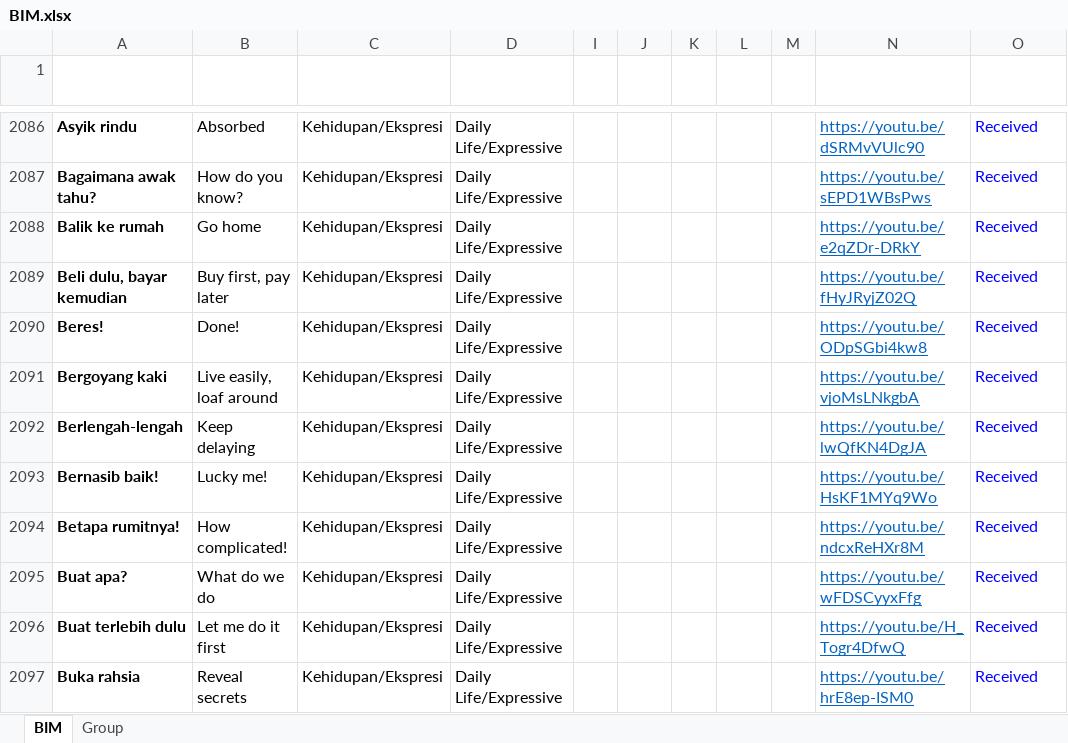
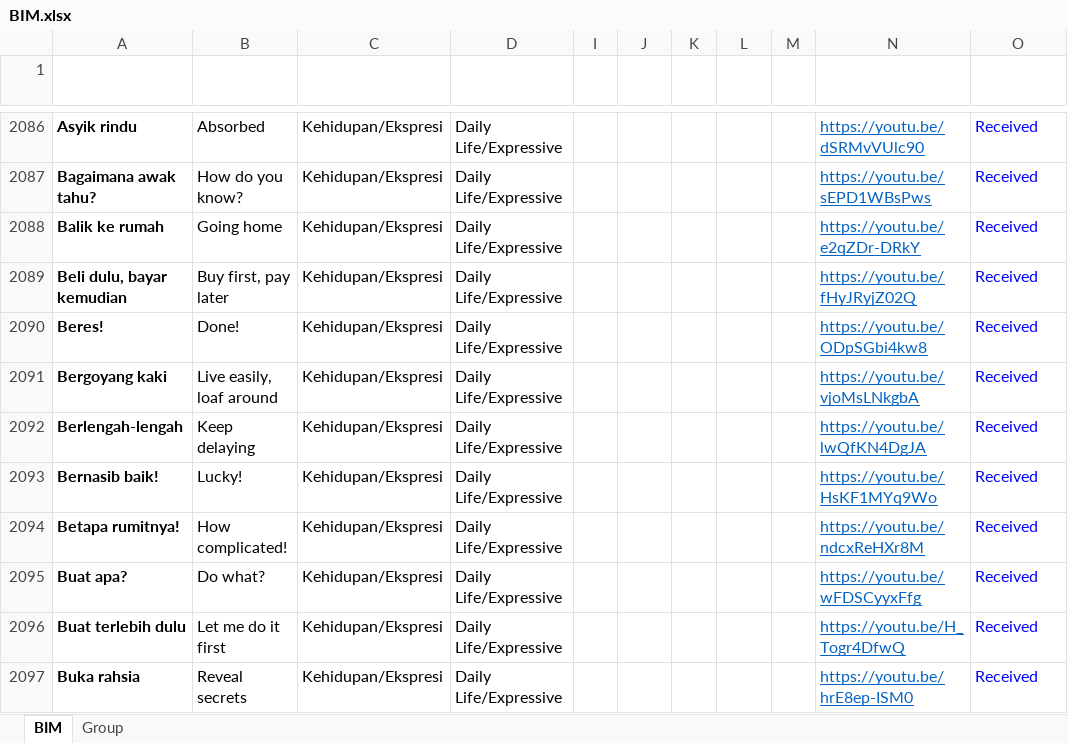
Before and after one commit to malaysiafederationofthedeaf/ggb-mfd-project, an Excel workbook: public/assets/BIM.xlsx, sheet BIM, drawn as a sheet; only a part is shown, gaps mark what is left out; values as stored, in another font and other column widths than the file's, no borders; charts and pictures and conditional formats and table styles not drawn; the diff names each change by its address in the sheet, - before the commit and + after, or states it on an @@ line.

Commit message:
update BIM Sheet lucky

```diff
--- a/public/assets/BIM.xlsx (sheet BIM)
+++ b/public/assets/BIM.xlsx (sheet BIM)
-B2088 (Word): Go home
+B2088 (Word): Going home
-B2093 (Word): Lucky me!
+B2093 (Word): Lucky!
-B2095 (Word): What do we do
+B2095 (Word): Do what?
```
